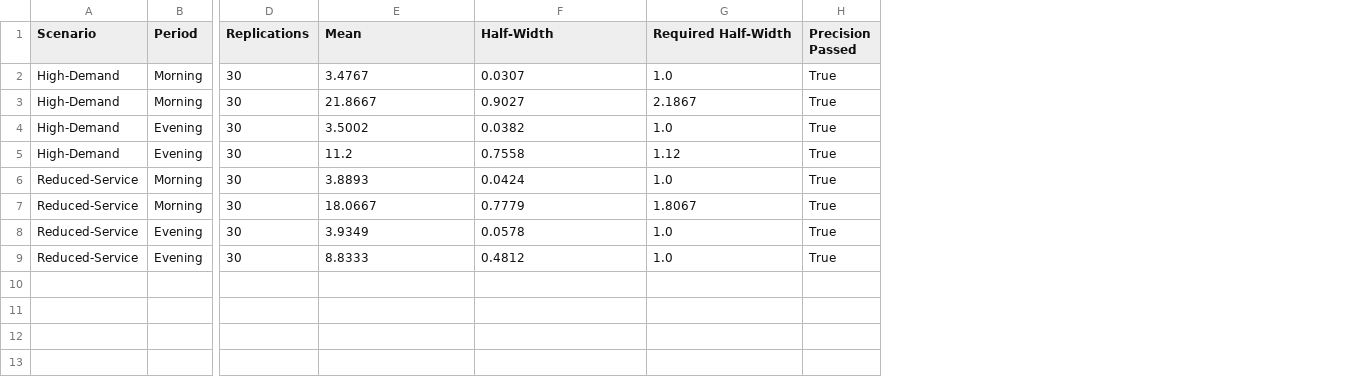
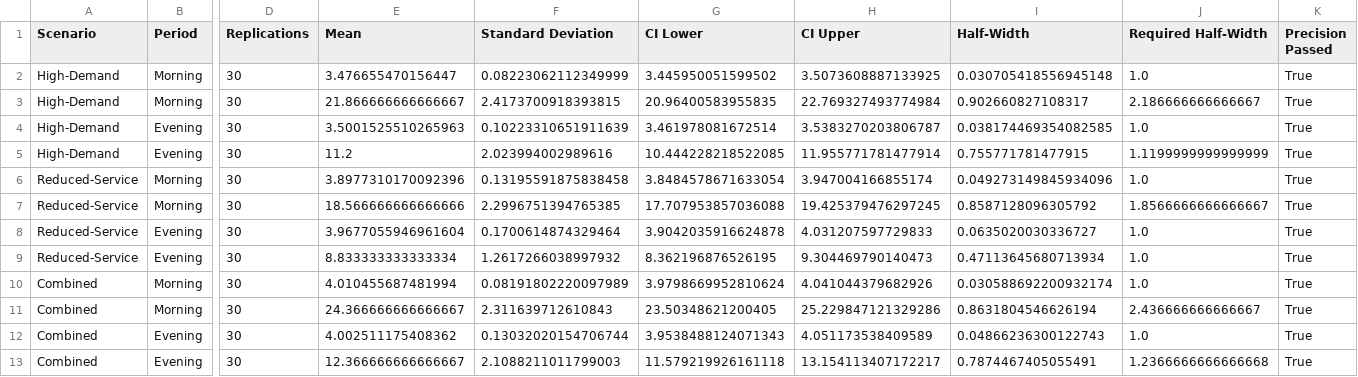
Before and after one commit to elijahnollen/m66-passenger-queue-simulation, a CSV file: MODESIM_Project/output/tables/ga_scenario_precision_check.csv, drawn as a sheet; only a part is shown, gaps mark what is left out; addresses are those after the commit; rows hold the shown columns only; the diff names each change by its address in the sheet, - before the commit and + after, or states it on an @@ line.

```diff
--- a/MODESIM_Project/output/tables/ga_scenario_precision_check.csv
+++ b/MODESIM_Project/output/tables/ga_scenario_precision_check.csv
+column F (Standard Deviation), rows 2-9: 0.08223062112349999 | 2.4173700918393815 | 0.10223310651911639 | 2.023994002989616 | 0.13195591875838458 | 2.2996751394765385 | 0.1700614874329464 | 1.2617266038997932
+column G (CI Lower), rows 2-9: 3.445950051599502 | 20.96400583955835 | 3.461978081672514 | 10.444228218522085 | 3.8484578671633054 | 17.707953857036088 | 3.9042035916624878 | 8.362196876526195
+column H (CI Upper), rows 2-9: 3.5073608887133925 | 22.769327493774984 | 3.5383270203806787 | 11.955771781477914 | 3.947004166855174 | 19.425379476297245 | 4.031207597729833 | 9.304469790140473
-E2 (Mean): 3.4767
+E2 (Mean): 3.476655470156447
-I2 (Half-Width): 0.0307
+I2 (Half-Width): 0.030705418556945148
-E3 (Mean): 21.8667
+E3 (Mean): 21.866666666666667
-I3 (Half-Width): 0.9027
+I3 (Half-Width): 0.902660827108317
-J3 (Required Half-Width): 2.1867
+J3 (Required Half-Width): 2.186666666666667
-E4 (Mean): 3.5002
+E4 (Mean): 3.5001525510265963
-I4 (Half-Width): 0.0382
+I4 (Half-Width): 0.038174469354082585
-I5 (Half-Width): 0.7558
+I5 (Half-Width): 0.755771781477915
-J5 (Required Half-Width): 1.12
+J5 (Required Half-Width): 1.1199999999999999
-E6 (Mean): 3.8893
+E6 (Mean): 3.8977310170092396
-I6 (Half-Width): 0.0424
+I6 (Half-Width): 0.049273149845934096
-E7 (Mean): 18.0667
+E7 (Mean): 18.566666666666666
-I7 (Half-Width): 0.7779
+I7 (Half-Width): 0.8587128096305792
-J7 (Required Half-Width): 1.8067
+J7 (Required Half-Width): 1.8566666666666667
-E8 (Mean): 3.9349
+E8 (Mean): 3.9677055946961604
-I8 (Half-Width): 0.0578
+I8 (Half-Width): 0.0635020030336727
-E9 (Mean): 8.8333
+E9 (Mean): 8.833333333333334
-I9 (Half-Width): 0.4812
+I9 (Half-Width): 0.47113645680713934
+row 10: Combined | Morning | 30 | 4.010455687481994 | 0.08191802220097989 | 3.9798669952810624 | 4.041044379682926 | 0.030588692200932174 | 1.0 | True
+row 11: Combined | Morning | 30 | 24.366666666666667 | 2.311639712610843 | 23.50348621200405 | 25.229847121329286 | 0.8631804546626194 | 2.436666666666667 | True
+row 12: Combined | Evening | 30 | 4.002511175408362 | 0.13032020154706744 | 3.9538488124071343 | 4.051173538409589 | 0.04866236300122743 | 1.0 | True
+row 13: Combined | Evening | 30 | 12.366666666666667 | 2.1088211011799003 | 11.579219926161118 | 13.154113407172217 | 0.7874467405055491 | 1.2366666666666668 | True
```
Also changed, not shown: MODESIM_Project/output/tables/ga_scenario_paired_reference_vs_ga.csv, MODESIM_Project/output/tables/ga_scenario_safeguards_check.csv, 44 other files.
